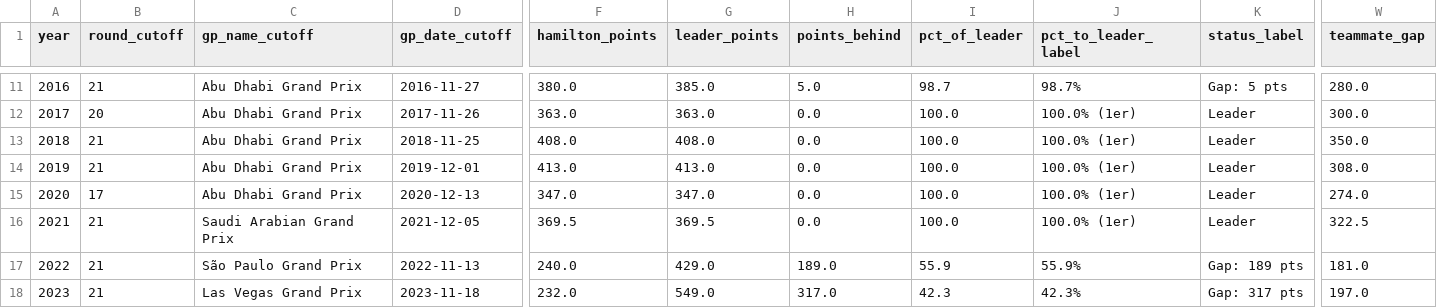
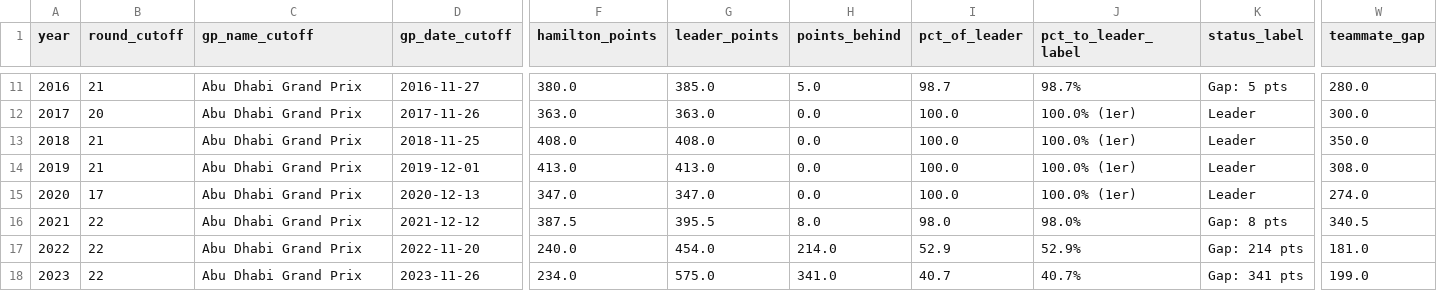
Before and after one commit to hericlibong/beautifullF1, a CSV file: projects/hamilton_midseason_tracker/outputs/hamilton_2007_2025_snapshot.csv, drawn as a sheet; only a part is shown, gaps mark what is left out; the diff covers the shown part only; the diff names each change by its address in the sheet, - before the commit and + after, or states it on an @@ line.

Commit message:
update hamilton stories

```diff
--- a/projects/hamilton_midseason_tracker/outputs/hamilton_2007_2025_snapshot.csv
+++ b/projects/hamilton_midseason_tracker/outputs/hamilton_2007_2025_snapshot.csv
-B16:B18 (round_cutoff): 21
+B16:B18 (round_cutoff): 22
-C16 (gp_name_cutoff): Saudi Arabian Grand Prix
+C16 (gp_name_cutoff): Abu Dhabi Grand Prix
-D16 (gp_date_cutoff): 2021-12-05
+D16 (gp_date_cutoff): 2021-12-12
-F16 (hamilton_points): 369.5
+F16 (hamilton_points): 387.5
-G16 (leader_points): 369.5
+G16 (leader_points): 395.5
-H16 (points_behind): 0.0
+H16 (points_behind): 8.0
-I16 (pct_of_leader): 100.0
+I16 (pct_of_leader): 98.0
-J16 (pct_to_leader_label): 100.0% (1er)
+J16 (pct_to_leader_label): 98.0%
-K16 (status_label): Leader
+K16 (status_label): Gap: 8 pts
-W16 (teammate_gap): 322.5
+W16 (teammate_gap): 340.5
-C17 (gp_name_cutoff): São Paulo Grand Prix
+C17 (gp_name_cutoff): Abu Dhabi Grand Prix
-D17 (gp_date_cutoff): 2022-11-13
+D17 (gp_date_cutoff): 2022-11-20
-G17 (leader_points): 429.0
+G17 (leader_points): 454.0
-H17 (points_behind): 189.0
+H17 (points_behind): 214.0
-I17 (pct_of_leader): 55.9
+I17 (pct_of_leader): 52.9
-J17 (pct_to_leader_label): 55.9%
+J17 (pct_to_leader_label): 52.9%
-K17 (status_label): Gap: 189 pts
+K17 (status_label): Gap: 214 pts
-C18 (gp_name_cutoff): Las Vegas Grand Prix
+C18 (gp_name_cutoff): Abu Dhabi Grand Prix
-D18 (gp_date_cutoff): 2023-11-18
+D18 (gp_date_cutoff): 2023-11-26
-F18 (hamilton_points): 232.0
+F18 (hamilton_points): 234.0
-G18 (leader_points): 549.0
+G18 (leader_points): 575.0
-H18 (points_behind): 317.0
+H18 (points_behind): 341.0
-I18 (pct_of_leader): 42.3
+I18 (pct_of_leader): 40.7
-J18 (pct_to_leader_label): 42.3%
+J18 (pct_to_leader_label): 40.7%
-K18 (status_label): Gap: 317 pts
+K18 (status_label): Gap: 341 pts
-W18 (teammate_gap): 197.0
+W18 (teammate_gap): 199.0
```
Also changed, not shown: 23 edited cells elsewhere in this file, projects/hamilton_midseason_tracker/outputs/hamilton_quali_duels_2007_2025_until_R21.csv, projects/hamilton_midseason_tracker/outputs/hamilton_teammate_comparison_2007_2025.csv, 2 other files.
